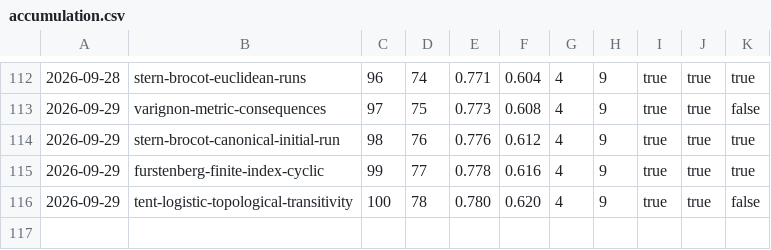
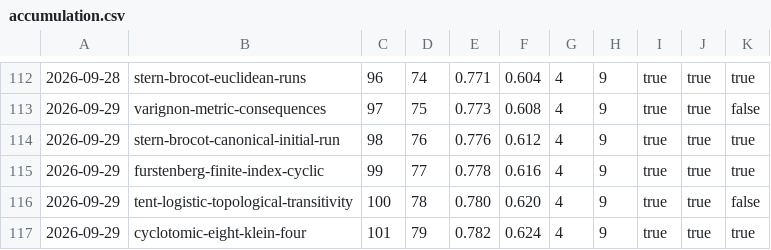
Before and after one commit to carlok/LeanFrontier, a CSV file: experiments/accumulation.csv, drawn as a sheet; only a part is shown, gaps mark what is left out; the diff names each change by its address in the sheet, - before the commit and + after, or states it on an @@ line.

```diff
--- a/experiments/accumulation.csv
+++ b/experiments/accumulation.csv
+row 117: 2026-09-29 | cyclotomic-eight-klein-four | 101 | 79 | 0.782 | 0.624 | 4 | 9 | true | true | true
```
Also changed, not shown: experiments/launcher-ab.csv, 2 other files.
